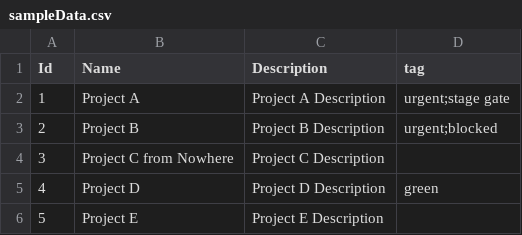
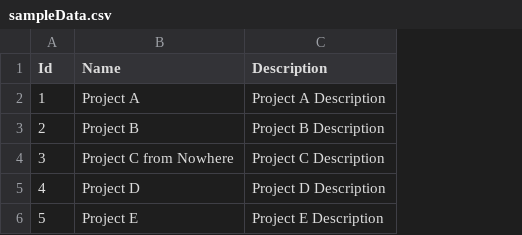
Before and after one commit to ramimounla/Prioritizer, a CSV file: Prioritizer/sample data/sampleData.csv, drawn as a sheet; the diff names each change by its address in the sheet, - before the commit and + after, or states it on an @@ line.

Commit message:
Simplified to only include prioritizer

```diff
--- a/Prioritizer/sample data/sampleData.csv
+++ b/Prioritizer/sample data/sampleData.csv
-column D (tag), rows 2-5: urgent;stage gate | urgent;blocked |  | green
```
Also changed, not shown: 3 other files.
